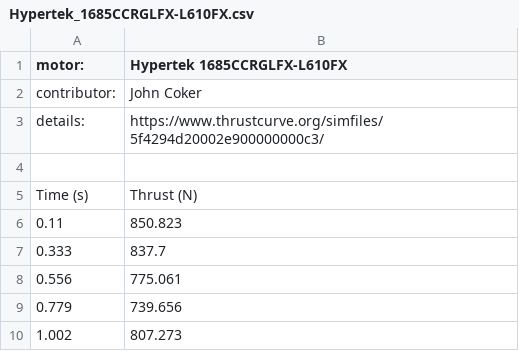
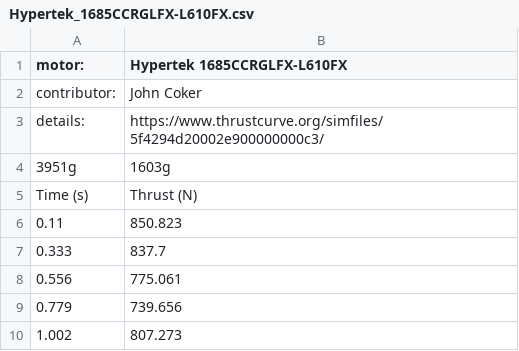
Before and after one commit to Rileymdm/JARVIS, a CSV file: rocket-simulation-ui/thrust_curves/csv/Hypertek_1685CCRGLFX-L610FX.csv, drawn as a sheet; only a part is shown; the diff names each change by its address in the sheet, - before the commit and + after, or states it on an @@ line.

```diff
--- a/rocket-simulation-ui/thrust_curves/csv/Hypertek_1685CCRGLFX-L610FX.csv
+++ b/rocket-simulation-ui/thrust_curves/csv/Hypertek_1685CCRGLFX-L610FX.csv
-row 4: (empty)
+row 4: 3951g | 1603g
```
Also changed, not shown: rocket-simulation-ui/thrust_curves/csv/Hypertek_1685CCRGL-L550.csv, rocket-simulation-ui/thrust_curves/csv/Hypertek_835CC125J-K240.csv, 7 other files.
